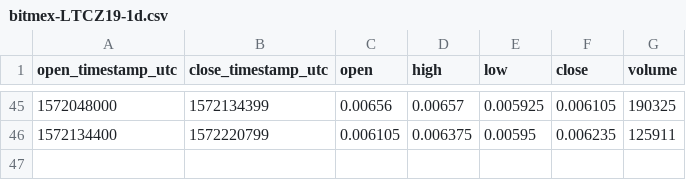
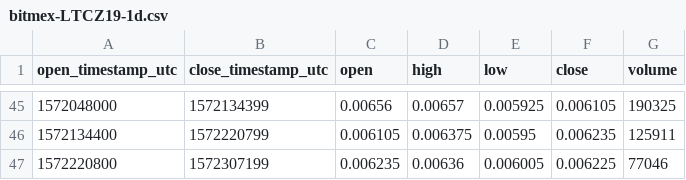
Before and after one commit to cryptobigbro/bitmex-LTCZ19, a CSV file: bitmex-LTCZ19-1d.csv, drawn as a sheet; only a part is shown, gaps mark what is left out.

```diff
--- a/bitmex-LTCZ19-1d.csv
+++ b/bitmex-LTCZ19-1d.csv
@@ -46 +46,2 @@ open_timestamp_utc,close_timestamp_utc,open,high,low,close,volume
 1572134400,1572220799,0.006105,0.006375,0.00595,0.006235,125911
+1572220800,1572307199,0.006235,0.00636,0.006005,0.006225,77046
```
Also changed, not shown: bitmex-LTCZ19-1h.csv, 1 other file.
